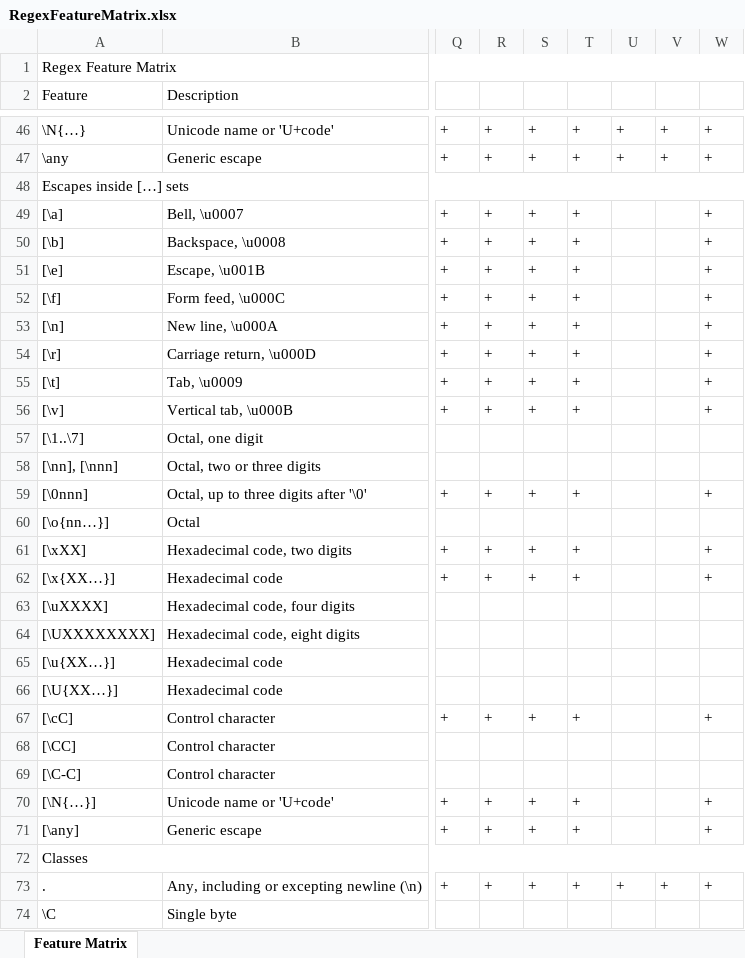
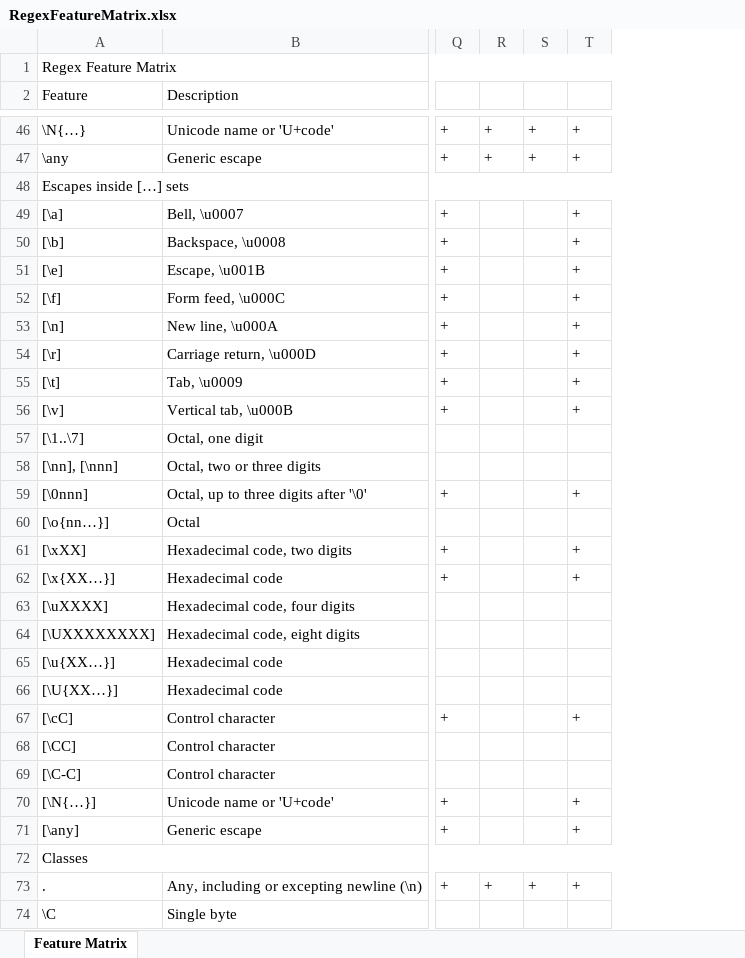
Before and after one commit to Viorel/RegExpress, an Excel workbook: RegexFeatureMatrix.xlsx, sheet Feature Matrix, drawn as a sheet; only a part is shown, gaps mark what is left out; values as stored, in another font and other column widths than the file's, no cell formats; the diff covers the shown part only; the diff names each change by its address in the sheet, - before the commit and + after, or states it on an @@ line.

Commit message:
Update Feature Matrix.

```diff
--- a/RegexFeatureMatrix.xlsx (sheet Feature Matrix)
+++ b/RegexFeatureMatrix.xlsx (sheet Feature Matrix)
-column U, rows 46-73: + | + |  |  |  |  |  |  |  |  |  |  |  |  |  |  |  |  |  |  |  |  |  |  |  |  |  | +
-column V, rows 46-73: + | + |  |  |  |  |  |  |  |  |  |  |  |  |  |  |  |  |  |  |  |  |  |  |  |  |  | +
-column W, rows 46-73: + | + |  | + | + | + | + | + | + | + | + |  |  | + |  | + | + |  |  |  |  | + |  |  | + | + |  | +
-R49:R56: +
+R49:R56: (empty)
-S49:S56: +
+S49:S56: (empty)
-R59: +
+R59: (empty)
-S59: +
+S59: (empty)
-R61:R62: +
+R61:R62: (empty)
-S61:S62: +
+S61:S62: (empty)
-R67: +
+R67: (empty)
-S67: +
+S67: (empty)
-R70:R71: +
+R70:R71: (empty)
-S70:S71: +
+S70:S71: (empty)
```
Also changed, not shown: 132 edited cells elsewhere in this sheet, cell formats, 1 other file.
